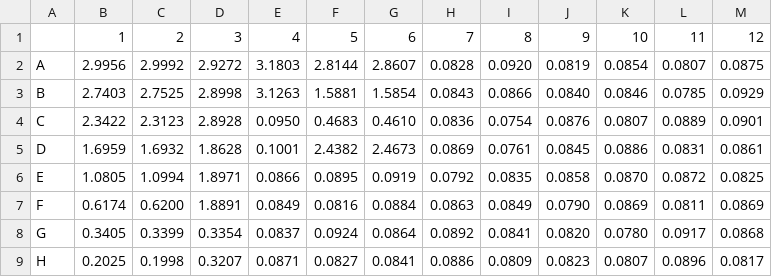
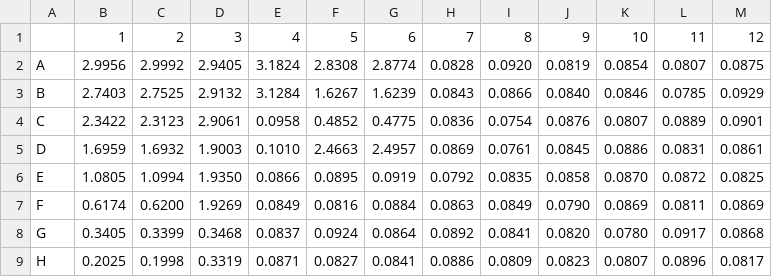
Before and after one commit to ZackMFleischman/ai-experiments, a CSV file: platefit/examples/plate_b.csv, drawn as a sheet.

```diff
--- a/platefit/examples/plate_b.csv
+++ b/platefit/examples/plate_b.csv
@@ -1,9 +1,9 @@
 ,1,2,3,4,5,6,7,8,9,10,11,12
-A,2.9956,2.9992,2.9272,3.1803,2.8144,2.8607,0.0828,0.0920,0.0819,0.0854,0.0807,0.0875
-B,2.7403,2.7525,2.8998,3.1263,1.5881,1.5854,0.0843,0.0866,0.0840,0.0846,0.0785,0.0929
-C,2.3422,2.3123,2.8928,0.0950,0.4683,0.4610,0.0836,0.0754,0.0876,0.0807,0.0889,0.0901
-D,1.6959,1.6932,1.8628,0.1001,2.4382,2.4673,0.0869,0.0761,0.0845,0.0886,0.0831,0.0861
-E,1.0805,1.0994,1.8971,0.0866,0.0895,0.0919,0.0792,0.0835,0.0858,0.0870,0.0872,0.0825
-F,0.6174,0.6200,1.8891,0.0849,0.0816,0.0884,0.0863,0.0849,0.0790,0.0869,0.0811,0.0869
-G,0.3405,0.3399,0.3354,0.0837,0.0924,0.0864,0.0892,0.0841,0.0820,0.0780,0.0917,0.0868
-H,0.2025,0.1998,0.3207,0.0871,0.0827,0.0841,0.0886,0.0809,0.0823,0.0807,0.0896,0.0817
+A,2.9956,2.9992,2.9405,3.1824,2.8308,2.8774,0.0828,0.0920,0.0819,0.0854,0.0807,0.0875
+B,2.7403,2.7525,2.9132,3.1284,1.6267,1.6239,0.0843,0.0866,0.0840,0.0846,0.0785,0.0929
+C,2.3422,2.3123,2.9061,0.0958,0.4852,0.4775,0.0836,0.0754,0.0876,0.0807,0.0889,0.0901
+D,1.6959,1.6932,1.9003,0.1010,2.4663,2.4957,0.0869,0.0761,0.0845,0.0886,0.0831,0.0861
+E,1.0805,1.0994,1.9350,0.0866,0.0895,0.0919,0.0792,0.0835,0.0858,0.0870,0.0872,0.0825
+F,0.6174,0.6200,1.9269,0.0849,0.0816,0.0884,0.0863,0.0849,0.0790,0.0869,0.0811,0.0869
+G,0.3405,0.3399,0.3468,0.0837,0.0924,0.0864,0.0892,0.0841,0.0820,0.0780,0.0917,0.0868
+H,0.2025,0.1998,0.3319,0.0871,0.0827,0.0841,0.0886,0.0809,0.0823,0.0807,0.0896,0.0817
```
Also changed, not shown: platefit/examples/plate_c.csv, 12 other files.
